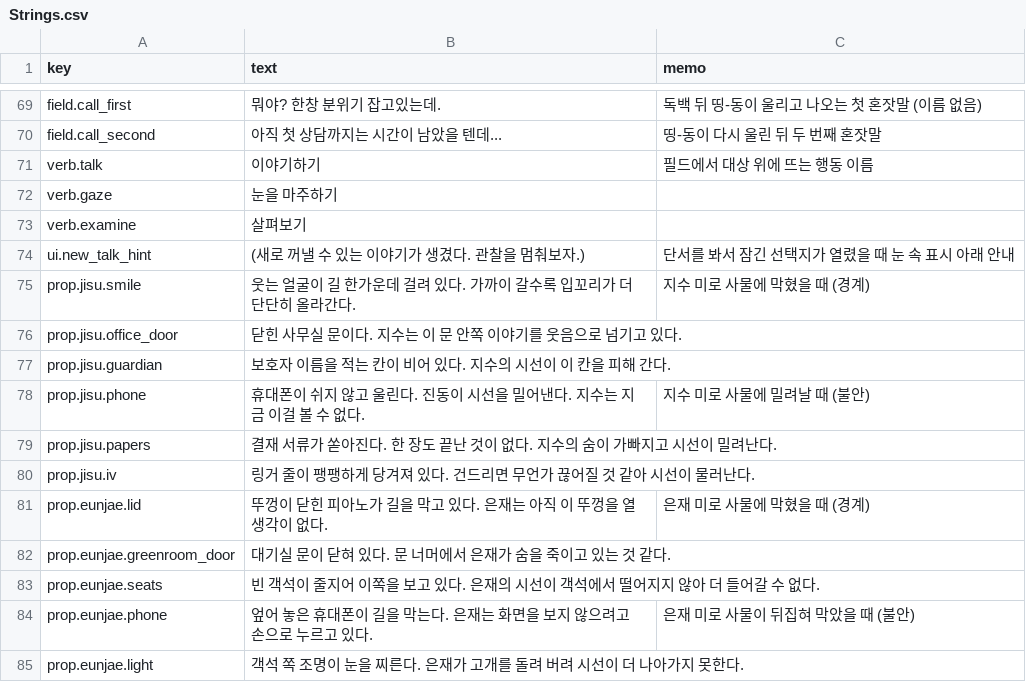
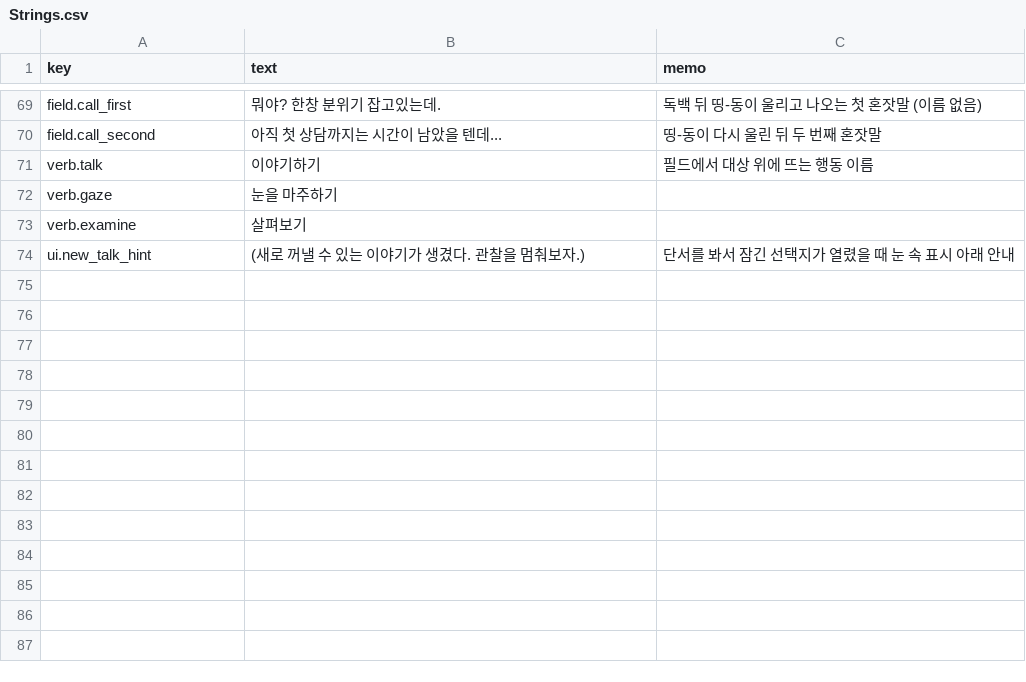
Before and after one commit to xpaklove12-lang/Corner1, a CSV file: Assets/EyeMaze/Data/Strings.csv, drawn as a sheet; only a part is shown, gaps mark what is left out.

```diff
--- a/Assets/EyeMaze/Data/Strings.csv
+++ b/Assets/EyeMaze/Data/Strings.csv
@@ -74,12 +74 @@ verb.examine,살펴보기,
 ui.new_talk_hint,(새로 꺼낼 수 있는 이야기가 생겼다. 관찰을 멈춰보자.),단서를 봐서 잠긴 선택지가 열렸을 때 눈 속 표시 아래 안내
-prop.jisu.smile,웃는 얼굴이 길 한가운데 걸려 있다. 가까이 갈수록 입꼬리가 더 단단히 올라간다.,지수 미로 사물에 막혔을 때 (경계)
-prop.jisu.office_door,닫힌 사무실 문이다. 지수는 이 문 안쪽 이야기를 웃음으로 넘기고 있다.,
-prop.jisu.guardian,보호자 이름을 적는 칸이 비어 있다. 지수의 시선이 이 칸을 피해 간다.,
-prop.jisu.phone,휴대폰이 쉬지 않고 울린다. 진동이 시선을 밀어낸다. 지수는 지금 이걸 볼 수 없다.,지수 미로 사물에 밀려날 때 (불안)
-prop.jisu.papers,결재 서류가 쏟아진다. 한 장도 끝난 것이 없다. 지수의 숨이 가빠지고 시선이 밀려난다.,
-prop.jisu.iv,링거 줄이 팽팽하게 당겨져 있다. 건드리면 무언가 끊어질 것 같아 시선이 물러난다.,
-prop.eunjae.lid,뚜껑이 닫힌 피아노가 길을 막고 있다. 은재는 아직 이 뚜껑을 열 생각이 없다.,은재 미로 사물에 막혔을 때 (경계)
-prop.eunjae.greenroom_door,대기실 문이 닫혀 있다. 문 너머에서 은재가 숨을 죽이고 있는 것 같다.,
-prop.eunjae.seats,빈 객석이 줄지어 이쪽을 보고 있다. 은재의 시선이 객석에서 떨어지지 않아 더 들어갈 수 없다.,
-prop.eunjae.phone,엎어 놓은 휴대폰이 길을 막는다. 은재는 화면을 보지 않으려고 손으로 누르고 있다.,은재 미로 사물이 뒤집혀 막았을 때 (불안)
-prop.eunjae.light,객석 쪽 조명이 눈을 찌른다. 은재가 고개를 돌려 버려 시선이 더 나아가지 못한다.,
```
Also changed, not shown: 36 other files.
